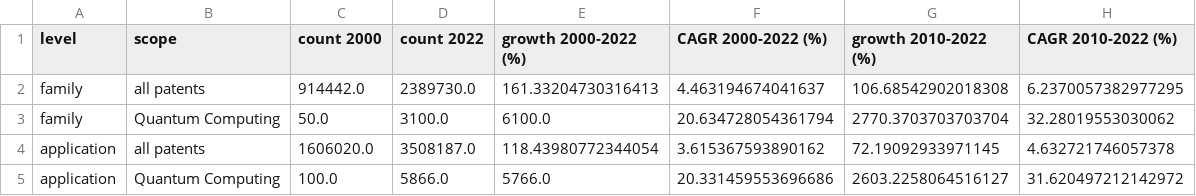
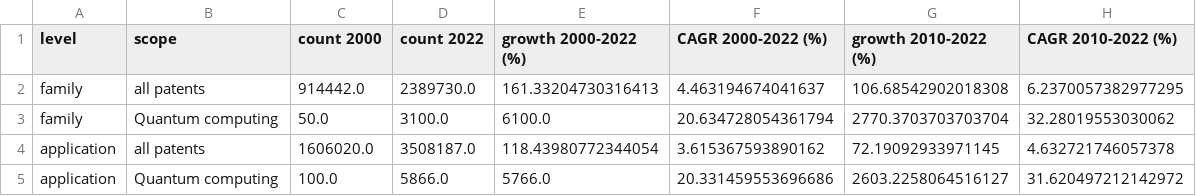
Before and after one commit to letiBri/PW---Quantum-Computing, a CSV file: outputs/tables/tab_growth.csv, drawn as a sheet.

```diff
--- a/outputs/tables/tab_growth.csv
+++ b/outputs/tables/tab_growth.csv
@@ -2,4 +2,4 @@ level,scope,count 2000,count 2022,growth 2000-2022 (%),CAGR 2000-2022 (%),growth
 family,all patents,914442.0,2389730.0,161.33204730316413,4.463194674041637,106.68542902018308,6.2370057382977295
-family,Quantum Computing,50.0,3100.0,6100.0,20.634728054361794,2770.3703703703704,32.28019553030062
+family,Quantum computing,50.0,3100.0,6100.0,20.634728054361794,2770.3703703703704,32.28019553030062
 application,all patents,1606020.0,3508187.0,118.43980772344054,3.615367593890162,72.19092933971145,4.632721746057378
-application,Quantum Computing,100.0,5866.0,5766.0,20.331459553696686,2603.2258064516127,31.620497212142972
+application,Quantum computing,100.0,5866.0,5766.0,20.331459553696686,2603.2258064516127,31.620497212142972
```
Also changed, not shown: 33 other files.
